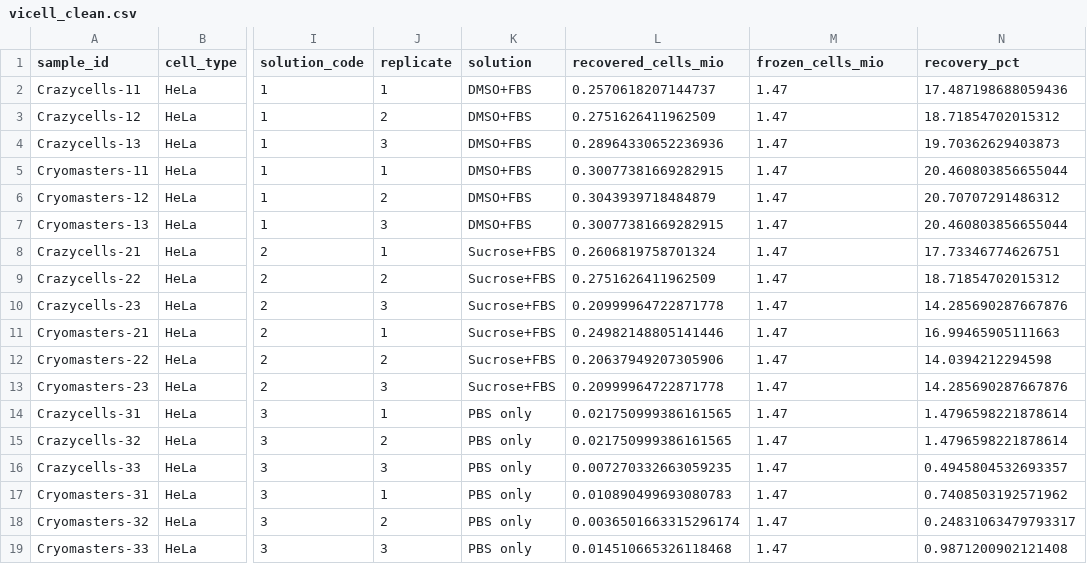
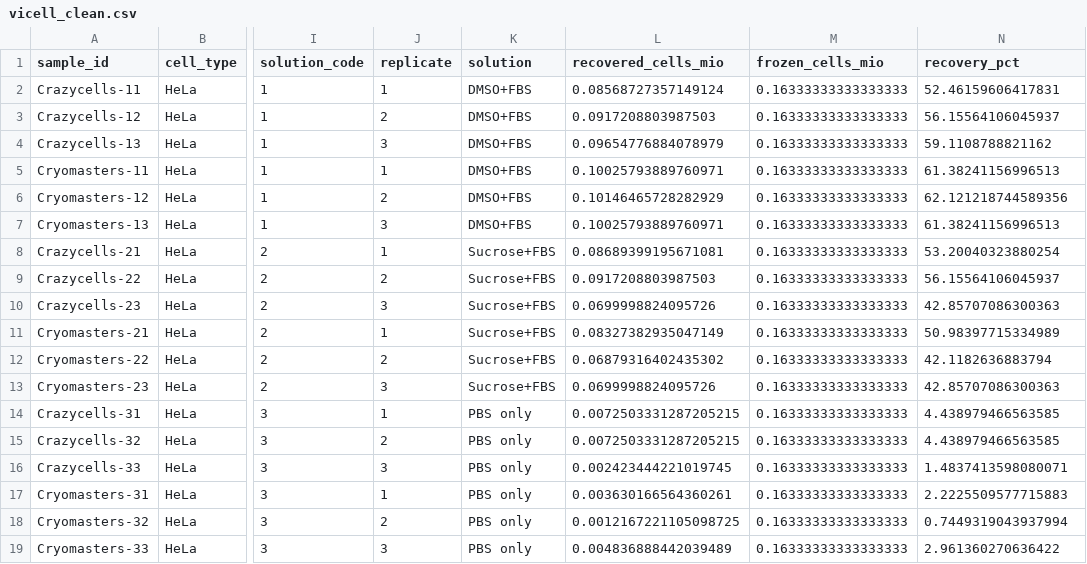
Before and after one commit to finnborchers/cryopreservation, a CSV file: analysis/figures/vicell_clean.csv, drawn as a sheet; only a part is shown, gaps mark what is left out; the diff names each change by its address in the sheet, - before the commit and + after, or states it on an @@ line.

Commit message:
Recalculate recovery summaries and sync presentation

```diff
--- a/analysis/figures/vicell_clean.csv
+++ b/analysis/figures/vicell_clean.csv
-L2 (recovered_cells_mio): 0.2570618207144737
+L2 (recovered_cells_mio): 0.08568727357149124
-M2:M19 (frozen_cells_mio): 1.47
+M2:M19 (frozen_cells_mio): 0.16333333333333333
-N2 (recovery_pct): 17.487198688059436
+N2 (recovery_pct): 52.46159606417831
-L3 (recovered_cells_mio): 0.2751626411962509
+L3 (recovered_cells_mio): 0.0917208803987503
-N3 (recovery_pct): 18.71854702015312
+N3 (recovery_pct): 56.15564106045937
-L4 (recovered_cells_mio): 0.28964330652236936
+L4 (recovered_cells_mio): 0.09654776884078979
-N4 (recovery_pct): 19.70362629403873
+N4 (recovery_pct): 59.1108788821162
-L5 (recovered_cells_mio): 0.30077381669282915
+L5 (recovered_cells_mio): 0.10025793889760971
-N5 (recovery_pct): 20.460803856655044
+N5 (recovery_pct): 61.38241156996513
-L6 (recovered_cells_mio): 0.3043939718484879
+L6 (recovered_cells_mio): 0.10146465728282929
-N6 (recovery_pct): 20.70707291486312
+N6 (recovery_pct): 62.121218744589356
-L7 (recovered_cells_mio): 0.30077381669282915
+L7 (recovered_cells_mio): 0.10025793889760971
-N7 (recovery_pct): 20.460803856655044
+N7 (recovery_pct): 61.38241156996513
-L8 (recovered_cells_mio): 0.2606819758701324
+L8 (recovered_cells_mio): 0.08689399195671081
-N8 (recovery_pct): 17.73346774626751
+N8 (recovery_pct): 53.20040323880254
-L9 (recovered_cells_mio): 0.2751626411962509
+L9 (recovered_cells_mio): 0.0917208803987503
-N9 (recovery_pct): 18.71854702015312
+N9 (recovery_pct): 56.15564106045937
-L10 (recovered_cells_mio): 0.20999964722871778
+L10 (recovered_cells_mio): 0.0699998824095726
-N10 (recovery_pct): 14.285690287667876
+N10 (recovery_pct): 42.85707086300363
-L11 (recovered_cells_mio): 0.24982148805141446
+L11 (recovered_cells_mio): 0.08327382935047149
-N11 (recovery_pct): 16.99465905111663
+N11 (recovery_pct): 50.98397715334989
-L12 (recovered_cells_mio): 0.20637949207305906
+L12 (recovered_cells_mio): 0.06879316402435302
-N12 (recovery_pct): 14.0394212294598
+N12 (recovery_pct): 42.1182636883794
-L13 (recovered_cells_mio): 0.20999964722871778
+L13 (recovered_cells_mio): 0.0699998824095726
-N13 (recovery_pct): 14.285690287667876
+N13 (recovery_pct): 42.85707086300363
-L14:L15 (recovered_cells_mio): 0.021750999386161565
+L14:L15 (recovered_cells_mio): 0.0072503331287205215
-N14:N15 (recovery_pct): 1.4796598221878614
+N14:N15 (recovery_pct): 4.438979466563585
-L16 (recovered_cells_mio): 0.007270332663059235
+L16 (recovered_cells_mio): 0.002423444221019745
-N16 (recovery_pct): 0.4945804532693357
+N16 (recovery_pct): 1.4837413598080071
-L17 (recovered_cells_mio): 0.010890499693080783
+L17 (recovered_cells_mio): 0.003630166564360261
-N17 (recovery_pct): 0.7408503192571962
+N17 (recovery_pct): 2.2225509577715883
-L18 (recovered_cells_mio): 0.0036501663315296174
+L18 (recovered_cells_mio): 0.0012167221105098725
-N18 (recovery_pct): 0.24831063479793317
+N18 (recovery_pct): 0.7449319043937994
-L19 (recovered_cells_mio): 0.014510665326118468
+L19 (recovered_cells_mio): 0.004836888442039489
-N19 (recovery_pct): 0.9871200902121408
+N19 (recovery_pct): 2.961360270636422
```
Also changed, not shown: analysis/figures/vicell_summary.csv, 7 other files.
